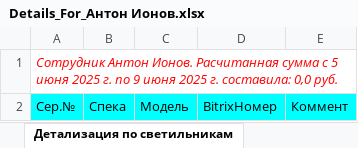
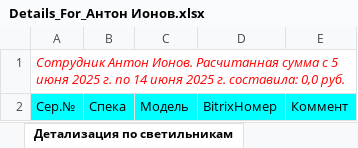
Before and after one commit to AlexGrig88/IonosLedWebMvc.Ver2, an Excel workbook: IonosLedWebMvc.Ver2/wwwroot/ExcelFilesDir/Details_For_Антон Ионов.xlsx, sheet Детализация по светильникам, drawn as a sheet; values as stored, in another font and other column widths than the file's, no borders; the diff names each change by its address in the sheet, - before the commit and + after, or states it on an @@ line.

```diff
--- a/IonosLedWebMvc.Ver2/wwwroot/ExcelFilesDir/Details_For_Антон Ионов.xlsx (sheet Детализация по светильникам)
+++ b/IonosLedWebMvc.Ver2/wwwroot/ExcelFilesDir/Details_For_Антон Ионов.xlsx (sheet Детализация по светильникам)
-A1: …г. по 9 июня 2025…
+A1: …г. по 14 июня 2025…
```
Also changed, not shown: IonosLedWebMvc.Ver2/wwwroot/ExcelFilesDir/Details_For_Юлия Россинская.xlsx, 12 other files.
